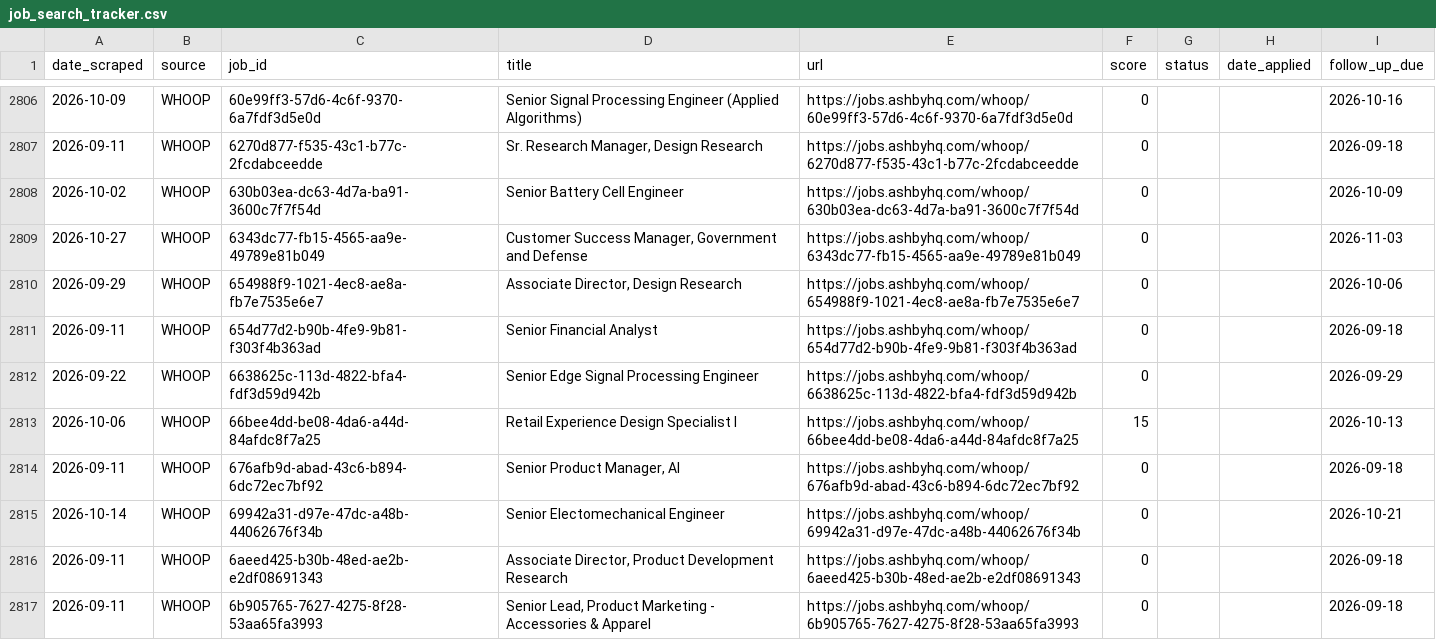
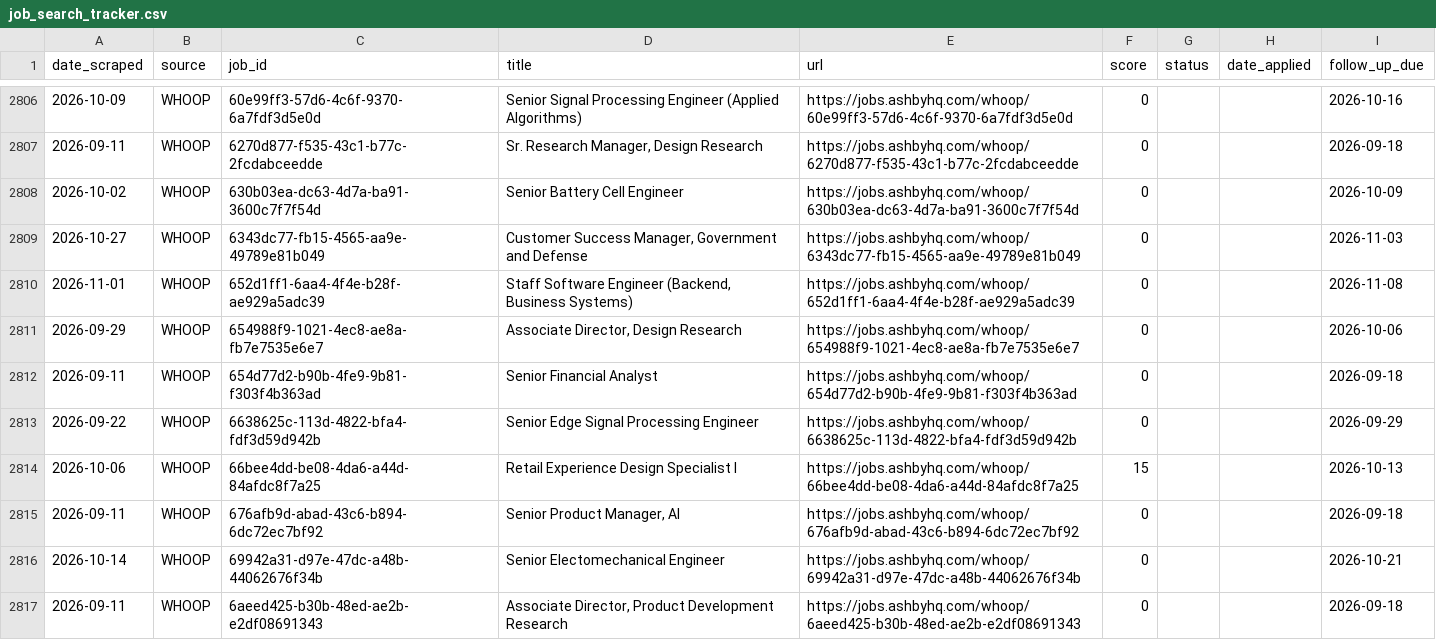
Before and after one commit to niiadjei7/job_monitor, a CSV file: job_search_tracker.csv, drawn as a sheet; only a part is shown, gaps mark what is left out; the shorter side is filled out with more unchanged rows; the diff names each change by its address in the sheet, - before the commit and + after, or states it on an @@ line.

```diff
--- a/job_search_tracker.csv
+++ b/job_search_tracker.csv
+row 2810: 2026-11-01 | WHOOP | 652d1ff1-6aa4-4f4e-b28f-ae929a5adc39 | Staff Software Engineer (Backend, Business Systems) | https://jobs.ashbyhq.com/whoop/652d1ff1-6aa4-4f4e-b28f-ae929a5adc39 | 0 |  |  | 2026-11-08
```
Also changed, not shown: 1 other file.
